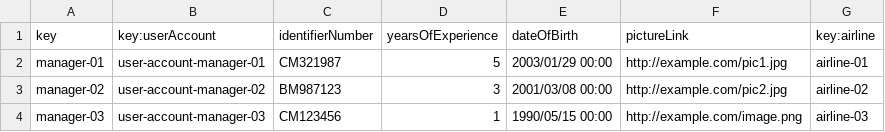
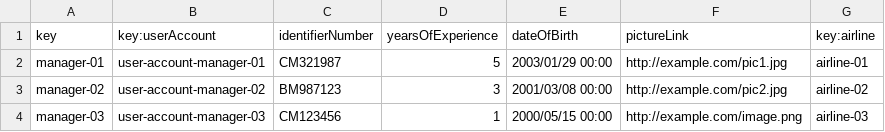
Before and after one commit to rubpergar/Acme-ANS-C3, a CSV file: src/main/resources/WEB-INF/data/sample/manager.csv, drawn as a sheet.

```diff
--- a/src/main/resources/WEB-INF/data/sample/manager.csv
+++ b/src/main/resources/WEB-INF/data/sample/manager.csv
@@ -3,2 +3,2 @@ manager-01,user-account-manager-01,CM321987,5,2003/01/29 00:00,http://example.co
 manager-02,user-account-manager-02,BM987123,3,2001/03/08 00:00,http://example.com/pic2.jpg,airline-02
-manager-03,user-account-manager-03,CM123456,1,1990/05/15 00:00,http://example.com/image.png,airline-03
+manager-03,user-account-manager-03,CM123456,1,2000/05/15 00:00,http://example.com/image.png,airline-03
```
Also changed, not shown: src/main/resources/WEB-INF/data/sample/booking.csv, 1 other file.
